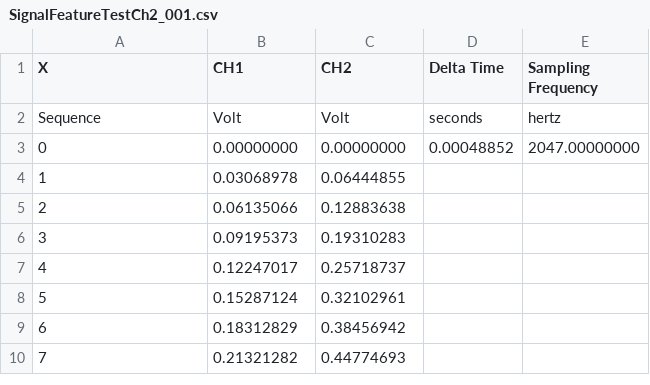
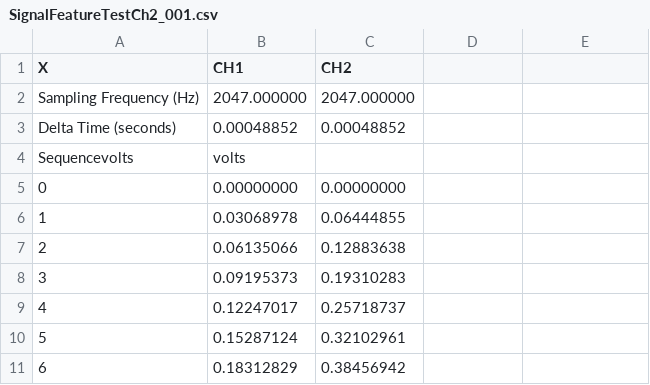
Before and after one commit to RobotSquirrelProd/AppliedVibrationAnalysis, a CSV file: SignalFeatureTestCh2_001.csv, drawn as a sheet; only a part is shown; the shorter side is filled out with more unchanged rows.

Commit message:
Refactored load/save data methods

```diff
--- a/SignalFeatureTestCh2_001.csv
+++ b/SignalFeatureTestCh2_001.csv
@@ -1,4 +1,6 @@
-X,CH1,CH2,Delta Time,Sampling Frequency
-Sequence,Volt,Volt,seconds,hertz,
-0,0.00000000,0.00000000,0.00048852,2047.00000000
+X,CH1,CH2
+Sampling Frequency (Hz),2047.000000,2047.000000
+Delta Time (seconds),0.00048852,0.00048852
+Sequencevolts,volts,
+0,0.00000000,0.00000000
 1,0.03068978,0.06444855
```
Also changed, not shown: SignalFeatureTest_001.csv, 2 other files.
